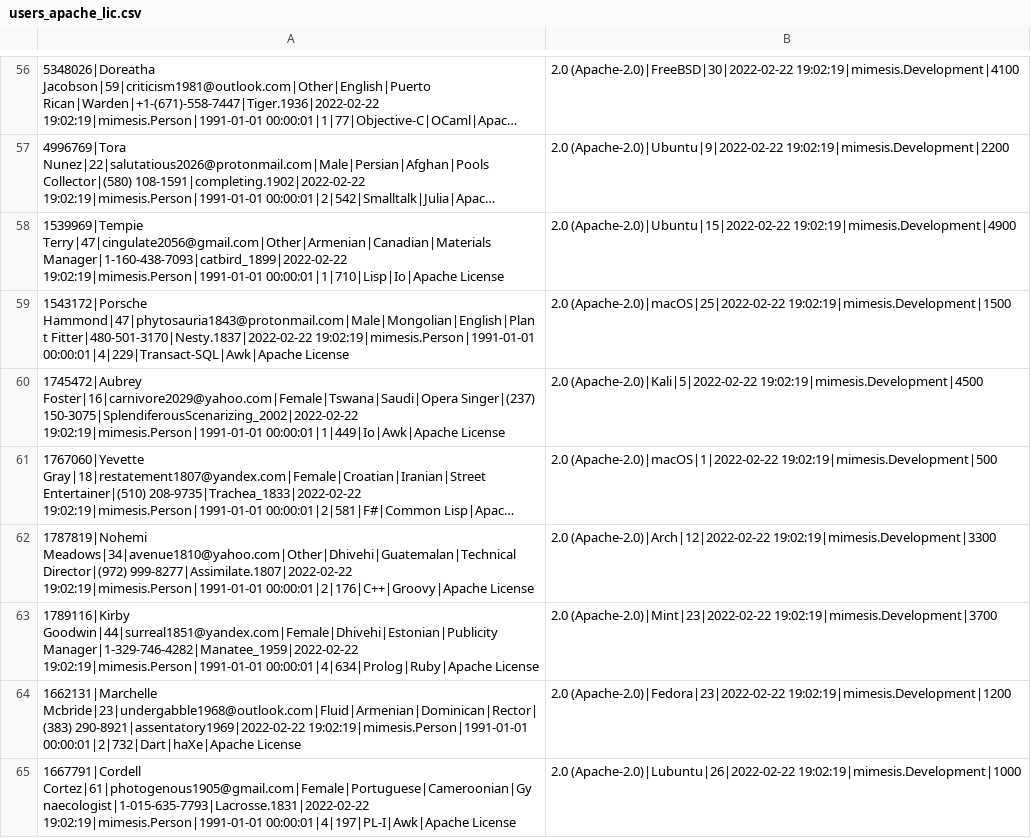
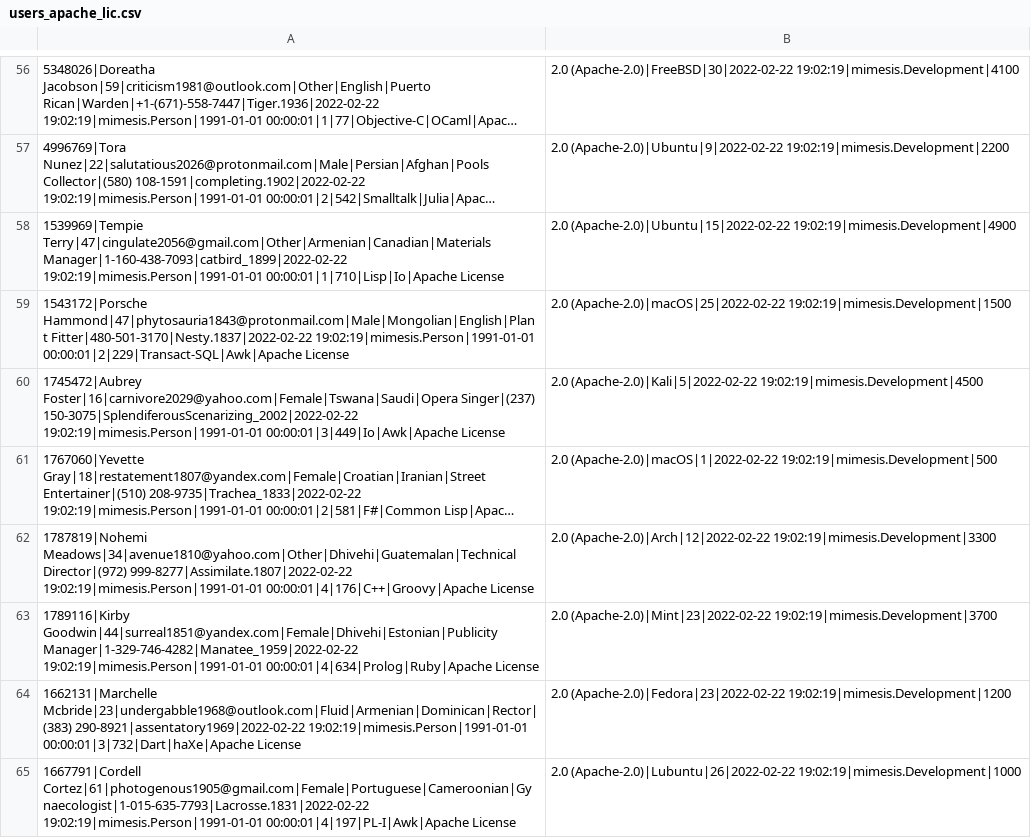
Before and after one commit to ivanozaitsev/mimesis_task, a CSV file: users_apache_lic.csv, drawn as a sheet; only a part is shown, gaps mark what is left out; long unchanged cells end in …; the diff covers the shown part only; the diff names each change by its address in the sheet, - before the commit and + after, or states it on an @@ line.

```diff
--- a/users_apache_lic.csv
+++ b/users_apache_lic.csv
-A59: …Fitter|480-501-3170|Nesty.1837|2022-02-22 19:02:19|mimesis.Person|1991-01-01 00:00:01|4|229|Transact-SQL|Awk|Apache License
+A59: …Fitter|480-501-3170|Nesty.1837|2022-02-22 19:02:19|mimesis.Person|1991-01-01 00:00:01|2|229|Transact-SQL|Awk|Apache License
-A60: …150-3075|SplendiferousScenarizing_2002|2022-02-22 19:02:19|mimesis.Person|1991-01-01 00:00:01|1|449|Io|Awk|Apache License
+A60: …150-3075|SplendiferousScenarizing_2002|2022-02-22 19:02:19|mimesis.Person|1991-01-01 00:00:01|3|449|Io|Awk|Apache License
-A62: …999-8277|Assimilate.1807|2022-02-22 19:02:19|mimesis.Person|1991-01-01 00:00:01|2|176|C++|Groovy|Apache License
+A62: …999-8277|Assimilate.1807|2022-02-22 19:02:19|mimesis.Person|1991-01-01 00:00:01|4|176|C++|Groovy|Apache License
-A64: …290-8921|assentatory1969|2022-02-22 19:02:19|mimesis.Person|1991-01-01 00:00:01|2|732|Dart|haXe|Apache License
+A64: …290-8921|assentatory1969|2022-02-22 19:02:19|mimesis.Person|1991-01-01 00:00:01|3|732|Dart|haXe|Apache License
```
Also changed, not shown: 79 edited cells elsewhere in this file, users_devs.csv, 2 other files.
